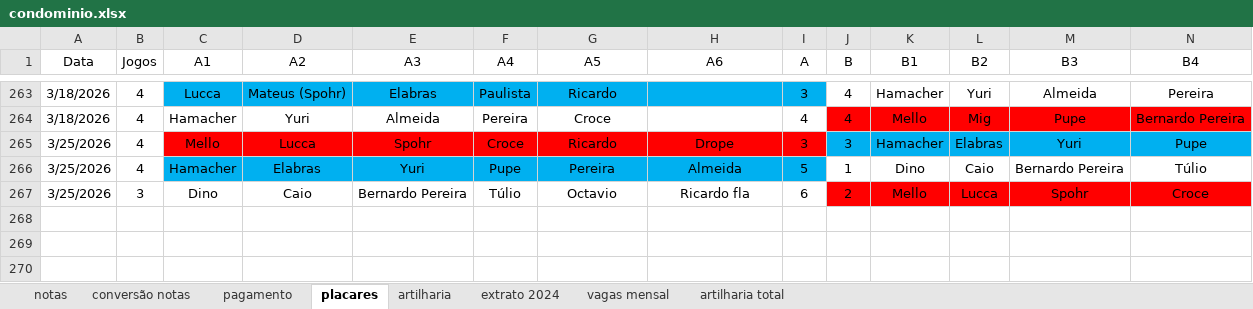
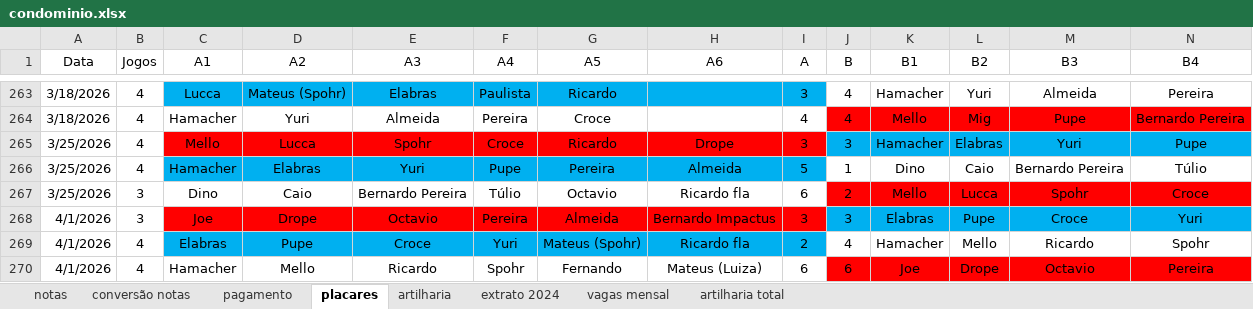
Before and after one commit to PHamacher/dashboard-pelada, an Excel workbook: data/condominio.xlsx, sheet placares, drawn as a sheet; only a part is shown, gaps mark what is left out; values as stored, in another font and other column widths than the file's, no borders; rows hold the shown columns only; the diff names each change by its address in the sheet, - before the commit and + after, or states it on an @@ line.

```diff
--- a/data/condominio.xlsx (sheet placares)
+++ b/data/condominio.xlsx (sheet placares)
+row 268: 4/1/2026 | 3 | Joe | Drope | Octavio | Pereira | Almeida | Bernardo Impactus | 3 | 3 | Elabras | Pupe | Croce | Yuri
+row 269: 4/1/2026 | 4 | Elabras | Pupe | Croce | Yuri | Mateus (Spohr) | Ricardo fla | 2 | 4 | Hamacher | Mello | Ricardo | Spohr
+row 270: 4/1/2026 | 4 | Hamacher | Mello | Ricardo | Spohr | Fernando | Mateus (Luiza) | 6 | 6 | Joe | Drope | Octavio | Pereira
```
Also changed, not shown: sheet notas, sheet pagamento, sheet artilharia, formulas that keep their value.
